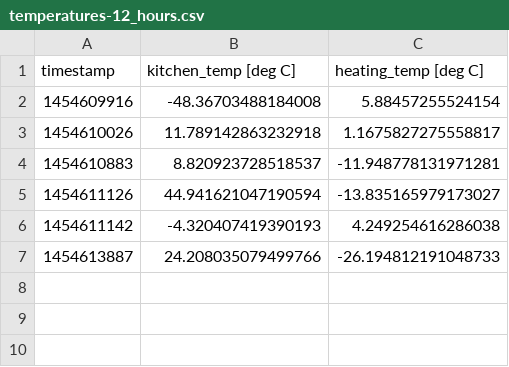
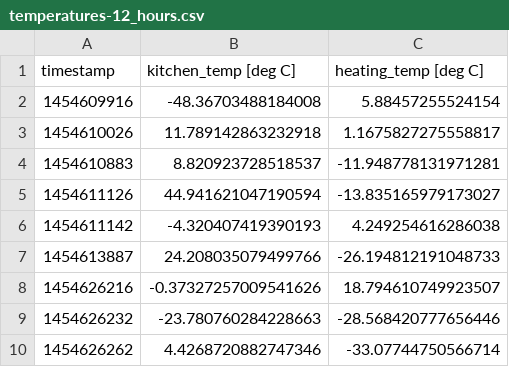
Before and after one commit to temperatures/test, a CSV file: temperatures-12_hours.csv, drawn as a sheet; the diff names each change by its address in the sheet, - before the commit and + after, or states it on an @@ line.

```diff
--- a/temperatures-12_hours.csv
+++ b/temperatures-12_hours.csv
+row 8: 1454626216 | -0.37327257009541626 | 18.794610749923507
+row 9: 1454626232 | -23.780760284228663 | -28.568420777656446
+row 10: 1454626262 | 4.4268720882747346 | -33.07744750566714
```
Also changed, not shown: 2 other files.
